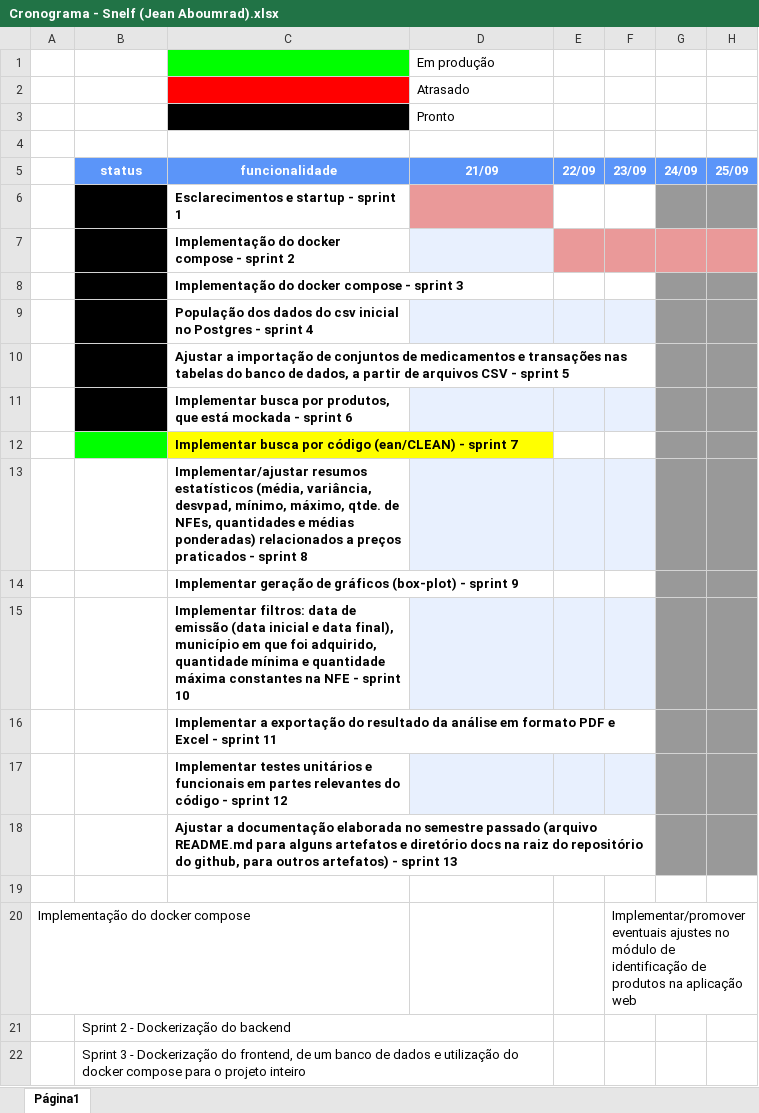
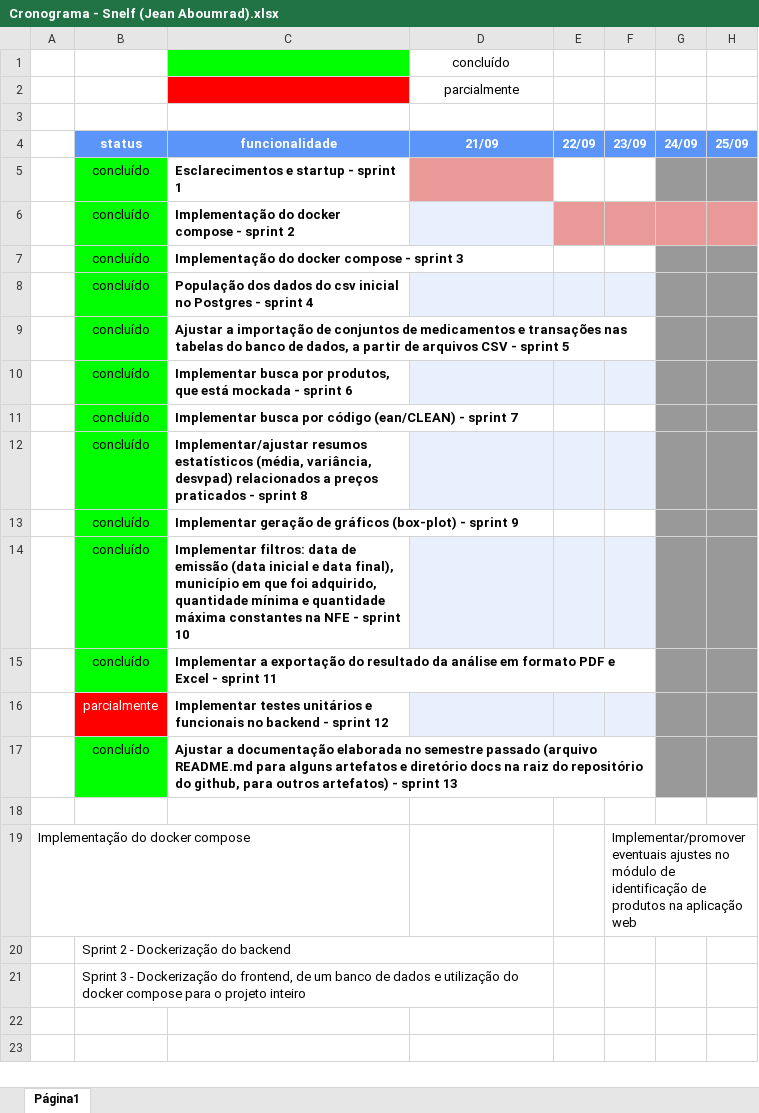
Before and after one commit to pedrocassa/snelf-refactor, an Excel workbook: docs/Jean Aboumrad/Cronograma - Snelf (Jean Aboumrad).xlsx, sheet Página1, drawn as a sheet; only a part is shown; values as stored, in another font and other column widths than the file's, no borders; charts and pictures and conditional formats not drawn; removed rows and columns are numbered as before the commit, all else as after; rows hold the shown columns only; the diff names each change by its address in the sheet, - before the commit and + after, or states it on an @@ line.

Commit message:
Alterações em diagramas e cronograma.

```diff
--- a/docs/Jean Aboumrad/Cronograma - Snelf (Jean Aboumrad).xlsx (sheet Página1)
+++ b/docs/Jean Aboumrad/Cronograma - Snelf (Jean Aboumrad).xlsx (sheet Página1)
-D1: Em produção
+D1: concluído
-D1:D2 alignment: left
+D1:D2 alignment: center
-D2 (concluído): Atrasado
+D2 (concluído): parcialmente
-row 3:  |  |  | Pronto
-B5:B11: (empty)
+B5:B11: concluído
-B5:B10 fill: #000000
+B5:B10 fill: #00FF00
-C11 fill: #FFFF00
+C11 fill: none
-row 13:  |  | Implementar/ajustar resumos estatísticos (média, variância, desvpad, mínimo, máximo, qtde. de NFEs, quantidades e médias ponderadas) relacionados a preços praticados - sprint 8
-row 14:  |  | Implementar geração de gráficos (box-plot) - sprint 9
-row 15:  |  | Implementar filtros: data de emissão (data inicial e data final), município em que foi adquirido, quantidade mínima e quantidade máxima constantes na NFE - sprint 10
-row 16:  |  | Implementar a exportação do resultado da análise em formato PDF e Excel - sprint 11
-row 17:  |  | Implementar testes unitários e funcionais em partes relevantes do código - sprint 12
-row 18:  |  | Ajustar a documentação elaborada no semestre passado (arquivo README.md para alguns artefatos e diretório docs na raiz do repositório do github, para outros artefatos) - sprint 13
+row 12:  | concluído | Implementar/ajustar resumos estatísticos (média, variância, desvpad) relacionados a preços praticados - sprint 8
+row 13:  | concluído | Implementar geração de gráficos (box-plot) - sprint 9
+row 14:  | concluído | Implementar filtros: data de emissão (data inicial e data final), município em que foi adquirido, quantidade mínima e quantidade máxima constantes na NFE - sprint 10
+row 15:  | concluído | Implementar a exportação do resultado da análise em formato PDF e Excel - sprint 11
+row 16:  | parcialmente | Implementar testes unitários e funcionais no backend - sprint 12
+row 17:  | concluído | Ajustar a documentação elaborada no semestre passado (arquivo README.md para alguns artefatos e diretório docs na raiz do repositório do github, para outros artefatos) - sprint 13
```
Also changed, not shown: charts or pictures, 3 other files.
